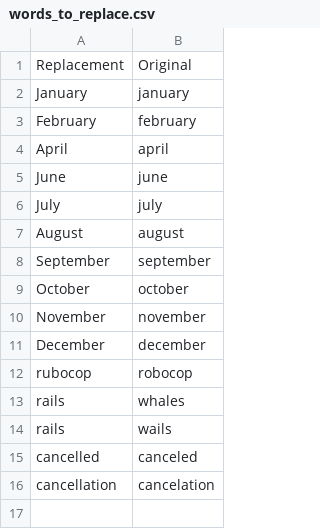
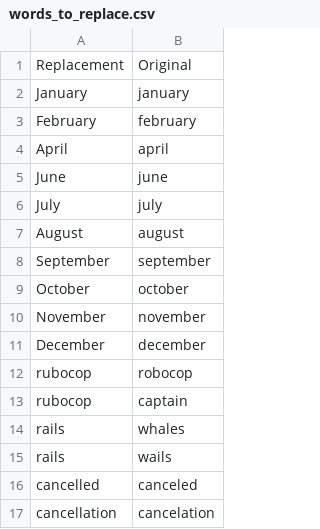
Before and after one commit to NikolaiKircher/knausj_talon, a CSV file: settings/words_to_replace.csv, drawn as a sheet.

Commit message:
rename cop to captain

```diff
--- a/settings/words_to_replace.csv
+++ b/settings/words_to_replace.csv
@@ -12,2 +12,3 @@ December,december
 rubocop, robocop
+rubocop, captain
 rails, whales
```
Also changed, not shown: 1 other file.
